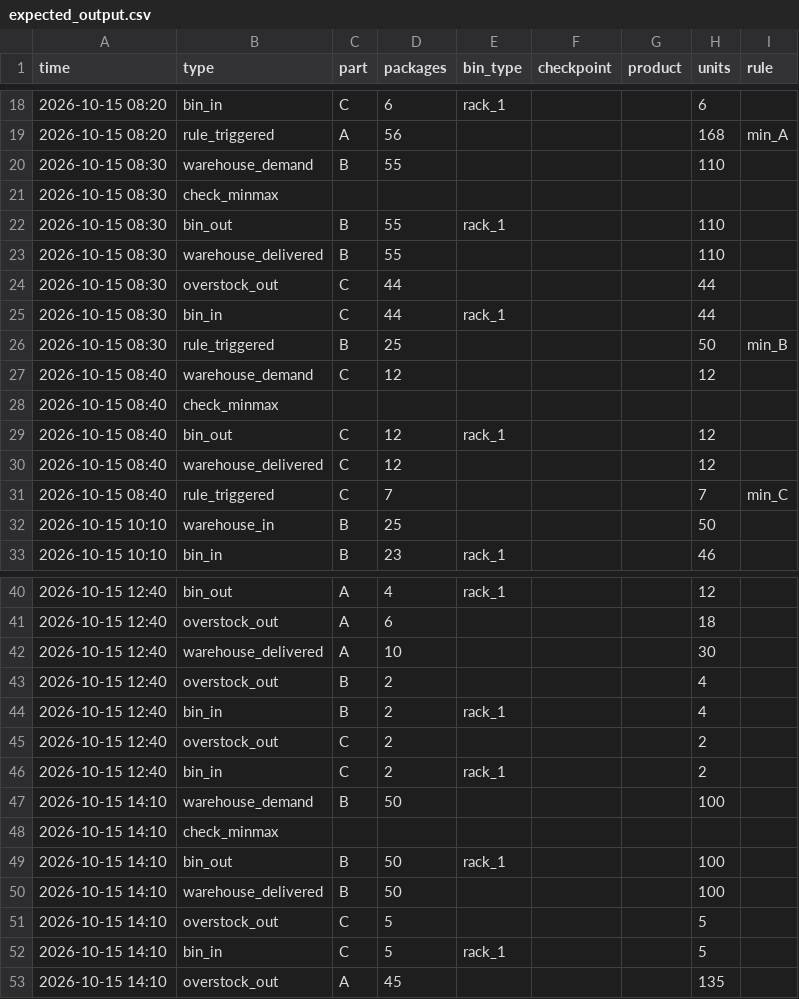
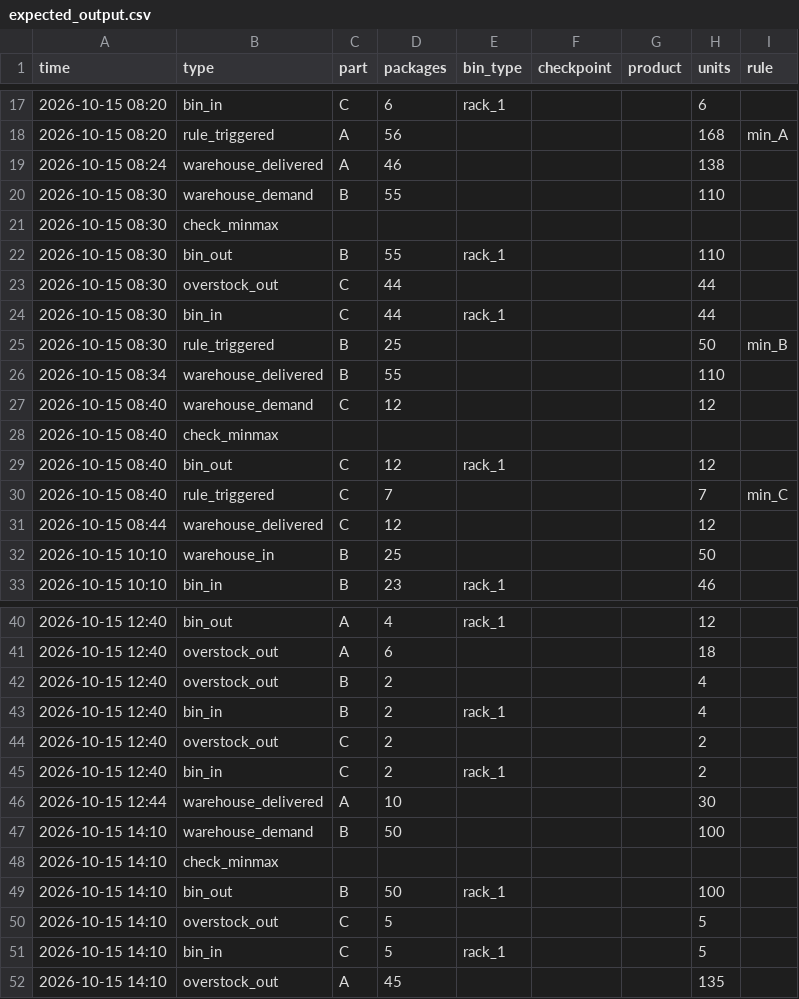
Before and after one commit to thomasWeise/warehouse, a CSV file: examples/instances/minmax/03_combo_minmax/expected_output.csv, drawn as a sheet; only a part is shown, gaps mark what is left out; removed rows and columns are numbered as before the commit, all else as after; the diff covers the shown part only; the diff names each change by its address in the sheet, - before the commit and + after, or states it on an @@ line.

```diff
--- a/examples/instances/minmax/03_combo_minmax/expected_output.csv
+++ b/examples/instances/minmax/03_combo_minmax/expected_output.csv
+row 19: 2026-10-15 08:24 | warehouse_delivered | A | 46 |  |  |  | 138
-row 23: 2026-10-15 08:30 | warehouse_delivered | B | 55 |  |  |  | 110
+row 26: 2026-10-15 08:34 | warehouse_delivered | B | 55 |  |  |  | 110
-row 30: 2026-10-15 08:40 | warehouse_delivered | C | 12 |  |  |  | 12
+row 31: 2026-10-15 08:44 | warehouse_delivered | C | 12 |  |  |  | 12
-row 42: 2026-10-15 12:40 | warehouse_delivered | A | 10 |  |  |  | 30
+row 46: 2026-10-15 12:44 | warehouse_delivered | A | 10 |  |  |  | 30
-row 50: 2026-10-15 14:10 | warehouse_delivered | B | 50 |  |  |  | 100
```
Also changed, not shown: 4 added rows and 4 removed rows elsewhere in this file, examples/instances/checkpoints/01_checkpoints/expected_output.csv, examples/instances/checkpoints/02_checkpoints_minmax/expected_output.csv, 21 other files.
